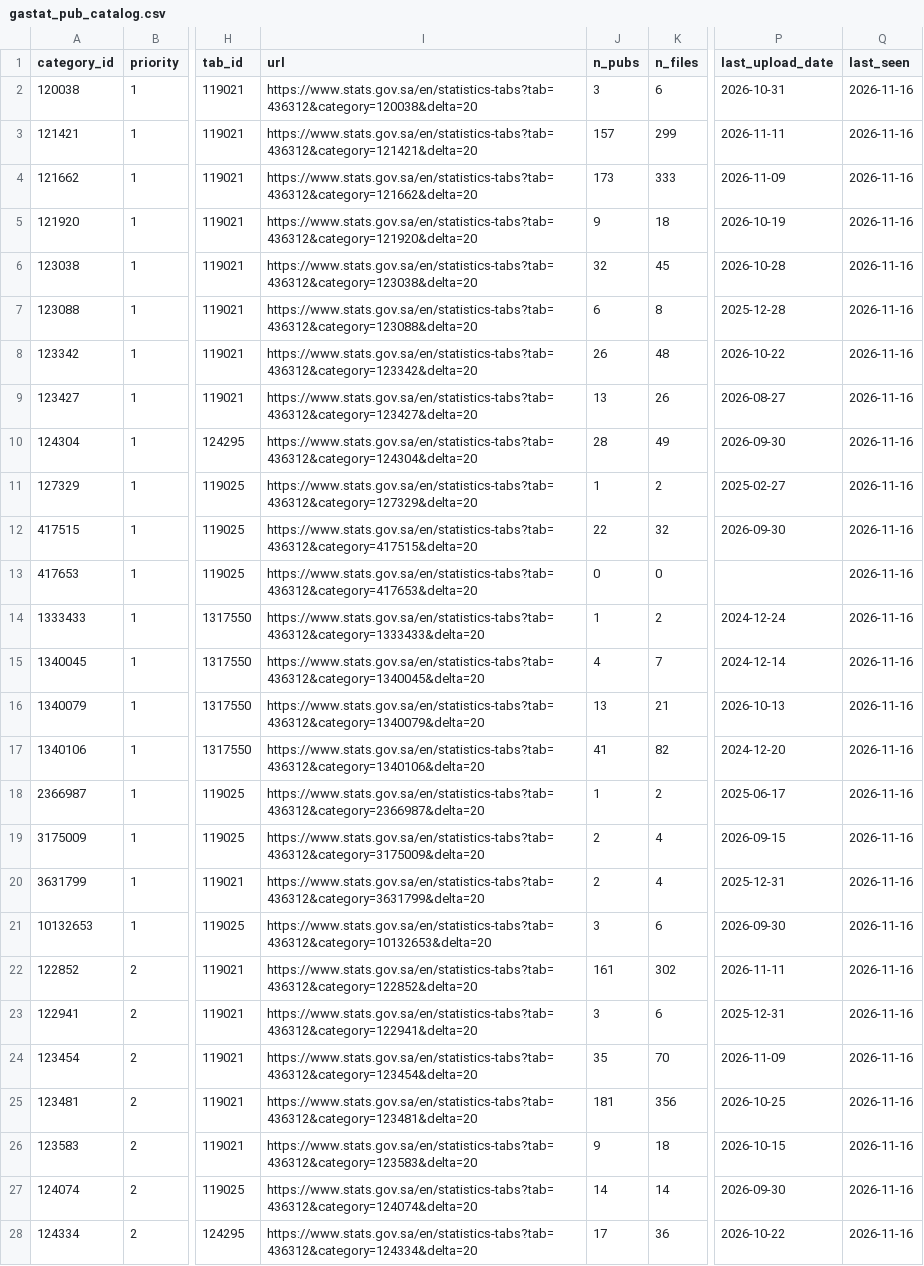
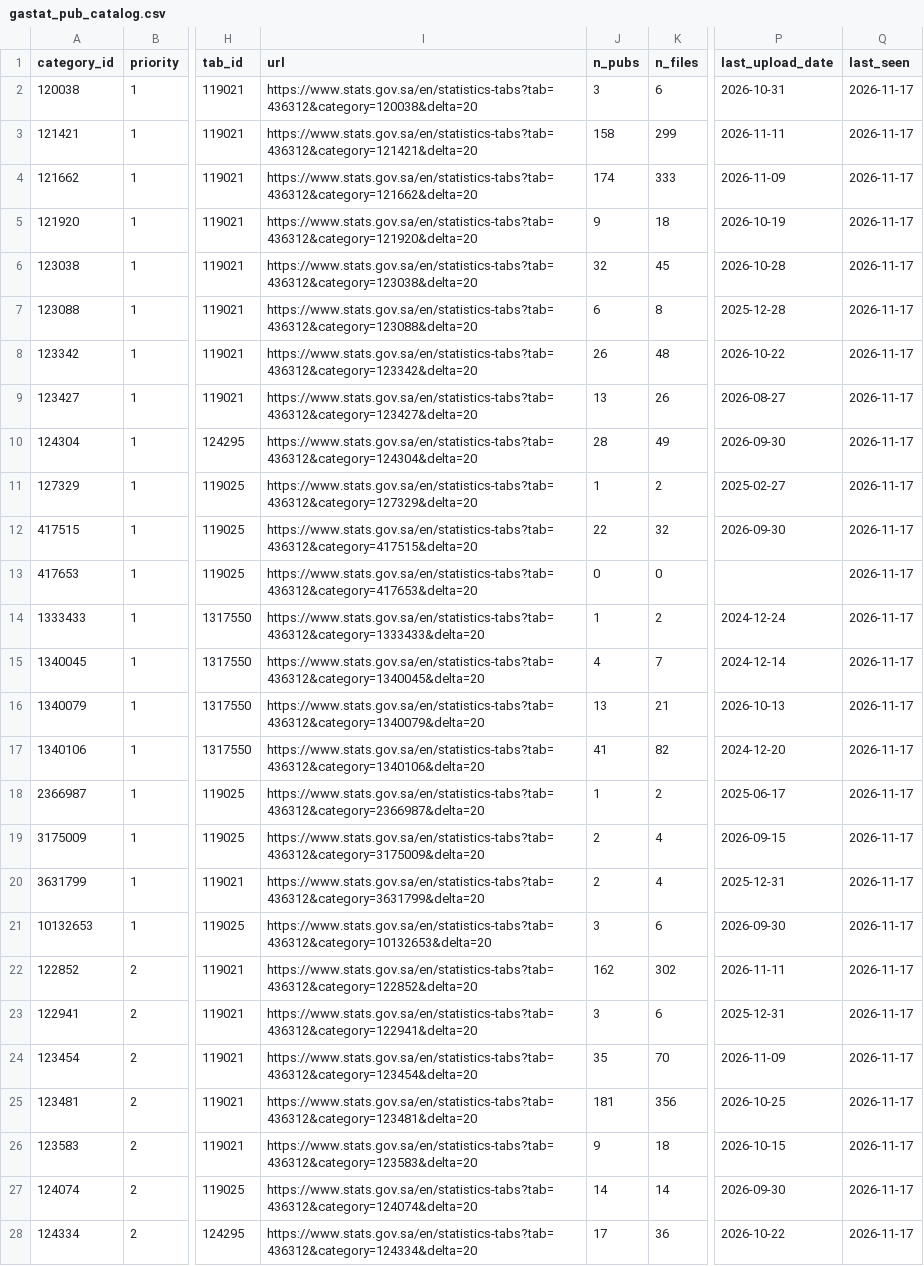
Before and after one commit to alialia1436-dev/marqab-runner, a CSV file: data/collect/gastat_pub_catalog.csv, drawn as a sheet; only a part is shown, gaps mark what is left out; the diff covers the shown part only; the diff names each change by its address in the sheet, - before the commit and + after, or states it on an @@ line.

```diff
--- a/data/collect/gastat_pub_catalog.csv
+++ b/data/collect/gastat_pub_catalog.csv
-Q2:Q28 (last_seen): 2026-11-16
+Q2:Q28 (last_seen): 2026-11-17
-J3 (n_pubs): 157
+J3 (n_pubs): 158
-J4 (n_pubs): 173
+J4 (n_pubs): 174
-J22 (n_pubs): 161
+J22 (n_pubs): 162
```
Also changed, not shown: 80 edited cells elsewhere in this file, 1 other file.
